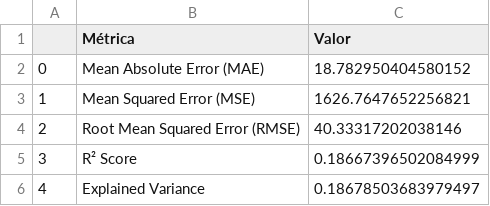
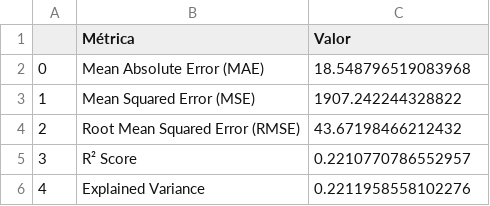
Before and after one commit to nikolasluiz123/FitnessAnalyzerAI, a CSV file: examples/scikit_learn/weight_suggestor/additional_validations/DecisionTreeRegressor_2_regression_report.csv, drawn as a sheet.

```diff
--- a/examples/scikit_learn/weight_suggestor/additional_validations/DecisionTreeRegressor_2_regression_report.csv
+++ b/examples/scikit_learn/weight_suggestor/additional_validations/DecisionTreeRegressor_2_regression_report.csv
@@ -1,6 +1,6 @@
 ,Métrica,Valor
-0,Mean Absolute Error (MAE),18.782950404580152
-1,Mean Squared Error (MSE),1626.7647652256821
-2,Root Mean Squared Error (RMSE),40.33317202038146
-3,R² Score,0.18667396502084999
-4,Explained Variance,0.18678503683979497
+0,Mean Absolute Error (MAE),18.548796519083968
+1,Mean Squared Error (MSE),1907.242244328822
+2,Root Mean Squared Error (RMSE),43.67198466212432
+3,R² Score,0.2210770786552957
+4,Explained Variance,0.2211958558102276
```
Also changed, not shown: examples/scikit_learn/weight_suggestor/additional_validations/KNeighborsRegressor_1_regression_report.csv, examples/scikit_learn/weight_suggestor/additional_validations/KNeighborsRegressor_2_regression_report.csv, 31 other files.
